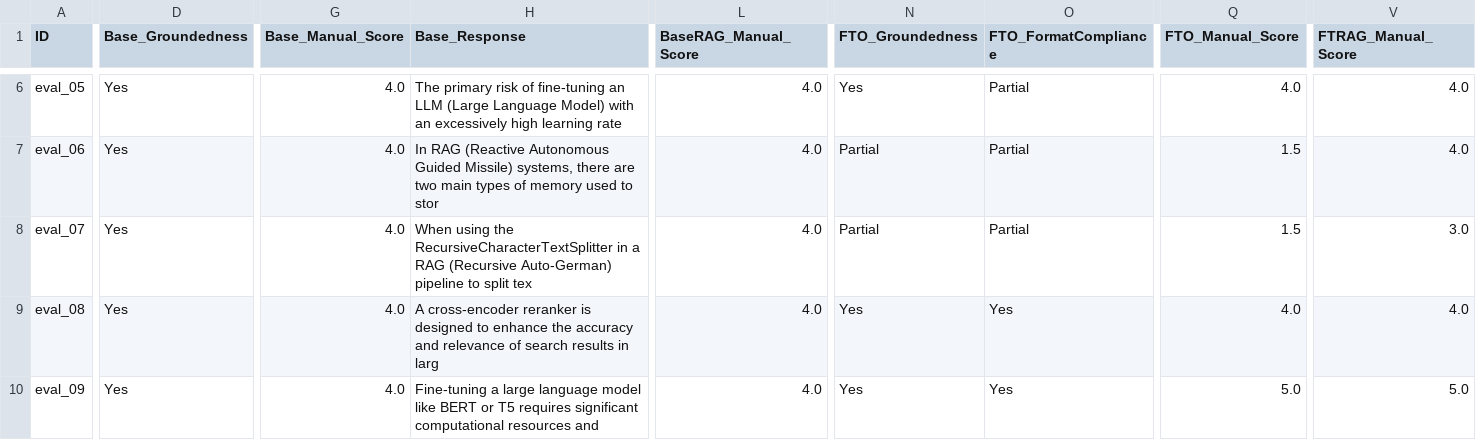
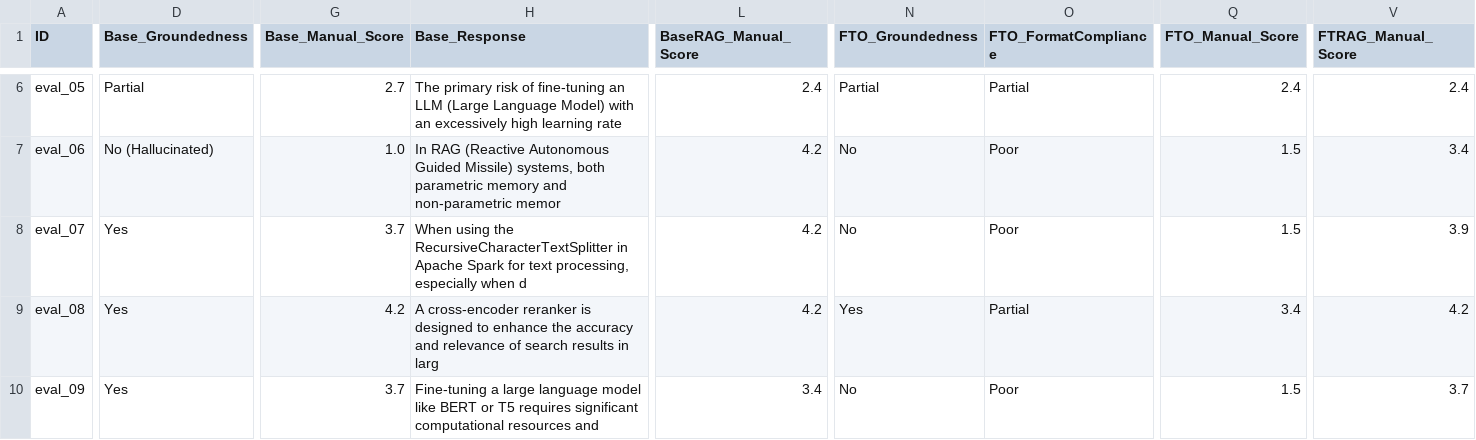
Before and after one commit to Mahir123456789123/StudyBuddy, a CSV file: eval/results/four_way_comparison_detailed.csv, drawn as a sheet; only a part is shown, gaps mark what is left out; the diff covers the shown part only; the diff names each change by its address in the sheet, - before the commit and + after, or states it on an @@ line.

```diff
--- a/eval/results/four_way_comparison_detailed.csv
+++ b/eval/results/four_way_comparison_detailed.csv
-D6 (Base_Groundedness): Yes
+D6 (Base_Groundedness): Partial
-G6 (Base_Manual_Score): 4.0
+G6 (Base_Manual_Score): 2.7
-L6 (BaseRAG_Manual_Score): 4.0
+L6 (BaseRAG_Manual_Score): 2.4
-N6 (FTO_Groundedness): Yes
+N6 (FTO_Groundedness): Partial
-Q6 (FTO_Manual_Score): 4.0
+Q6 (FTO_Manual_Score): 2.4
-V6 (FTRAG_Manual_Score): 4.0
+V6 (FTRAG_Manual_Score): 2.4
-D7 (Base_Groundedness): Yes
+D7 (Base_Groundedness): No (Hallucinated)
-G7 (Base_Manual_Score): 4.0
+G7 (Base_Manual_Score): 1.0
-H7 (Base_Response): …Missile) systems, there are two main types of memory used to stor
+H7 (Base_Response): …Missile) systems, both parametric memory and non-parametric memor
-L7:L9 (BaseRAG_Manual_Score): 4.0
+L7:L9 (BaseRAG_Manual_Score): 4.2
-N7:N8 (FTO_Groundedness): Partial
+N7:N8 (FTO_Groundedness): No
-O7:O8 (FTO_FormatCompliance): Partial
+O7:O8 (FTO_FormatCompliance): Poor
-V7 (FTRAG_Manual_Score): 4.0
+V7 (FTRAG_Manual_Score): 3.4
-G8 (Base_Manual_Score): 4.0
+G8 (Base_Manual_Score): 3.7
-H8 (Base_Response): …RecursiveCharacterTextSplitter in a RAG (Recursive Auto-German) pipeline to split tex
+H8 (Base_Response): …RecursiveCharacterTextSplitter in Apache Spark for text processing, especially when d
-V8 (FTRAG_Manual_Score): 3.0
+V8 (FTRAG_Manual_Score): 3.9
-G9 (Base_Manual_Score): 4.0
+G9 (Base_Manual_Score): 4.2
-O9 (FTO_FormatCompliance): Yes
+O9 (FTO_FormatCompliance): Partial
-Q9 (FTO_Manual_Score): 4.0
+Q9 (FTO_Manual_Score): 3.4
-V9 (FTRAG_Manual_Score): 4.0
+V9 (FTRAG_Manual_Score): 4.2
-G10 (Base_Manual_Score): 4.0
+G10 (Base_Manual_Score): 3.7
-L10 (BaseRAG_Manual_Score): 4.0
+L10 (BaseRAG_Manual_Score): 3.4
-N10 (FTO_Groundedness): Yes
+N10 (FTO_Groundedness): No
-O10 (FTO_FormatCompliance): Yes
+O10 (FTO_FormatCompliance): Poor
-Q10 (FTO_Manual_Score): 5.0
+Q10 (FTO_Manual_Score): 1.5
-V10 (FTRAG_Manual_Score): 5.0
+V10 (FTRAG_Manual_Score): 3.7
```
Also changed, not shown: 169 edited cells elsewhere in this file, eval/results/api_test_observation_table.csv, eval/results/four_way_comparison_summary.csv, 6 other files.
